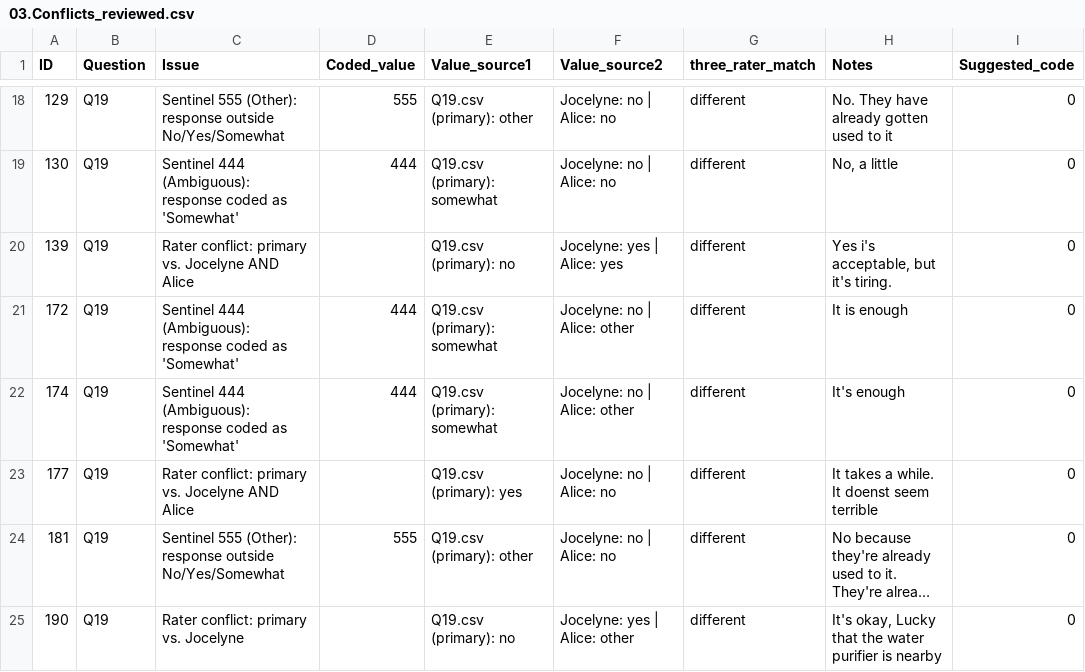
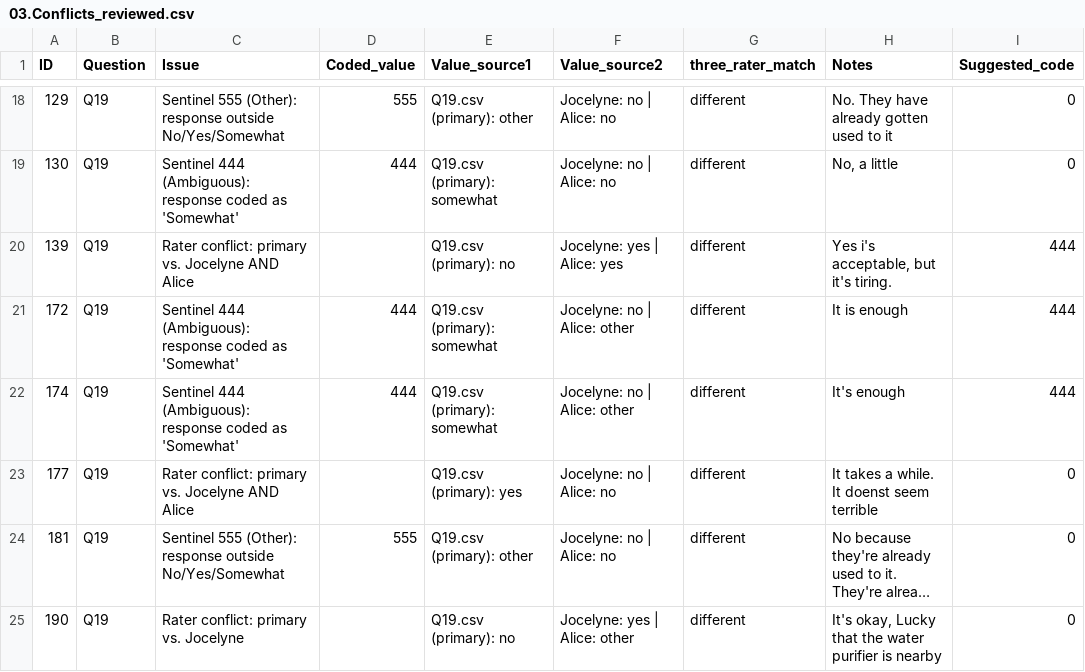
Before and after one commit to lasisilab/QUAIL-Mex, a CSV file: data/03.Conflicts_reviewed.csv, drawn as a sheet; only a part is shown, gaps mark what is left out; long unchanged cells end in ….

Commit message:
updated

```diff
--- a/data/03.Conflicts_reviewed.csv
+++ b/data/03.Conflicts_reviewed.csv
@@ -19,5 +19,5 @@ ID,Question,Issue,Coded_value,Value_source1,Value_source2,three_rater_match,Note
 130,Q19,Sentinel 444 (Ambiguous): response coded as 'Somewhat',444,Q19.csv (primary): somewhat,Jocelyne: no | Alice: no,different,"No, a little",0
-139,Q19,Rater conflict: primary vs. Jocelyne AND Alice,,Q19.csv (primary): no,Jocelyne: yes | Alice: yes,different,"Yes i's acceptable, but it's tiring.",0
-172,Q19,Sentinel 444 (Ambiguous): response coded as 'Somewhat',444,Q19.csv (primary): somewhat,Jocelyne: no | Alice: other,different,It is enough,0
-174,Q19,Sentinel 444 (Ambiguous): response coded as 'Somewhat',444,Q19.csv (primary): somewhat,Jocelyne: no | Alice: other,different,It's enough,0
+139,Q19,Rater conflict: primary vs. Jocelyne AND Alice,,Q19.csv (primary): no,Jocelyne: yes | Alice: yes,different,"Yes i's acceptable, but it's tiring.",444
+172,Q19,Sentinel 444 (Ambiguous): response coded as 'Somewhat',444,Q19.csv (primary): somewhat,Jocelyne: no | Alice: other,different,It is enough,444
+174,Q19,Sentinel 444 (Ambiguous): response coded as 'Somewhat',444,Q19.csv (primary): somewhat,Jocelyne: no | Alice: other,different,It's enough,444
 177,Q19,Rater conflict: primary vs. Jocelyne AND Alice,,Q19.csv (primary): yes,Jocelyne: no | Alice: no,different,It takes a while. It doenst seem terrible,0
```
